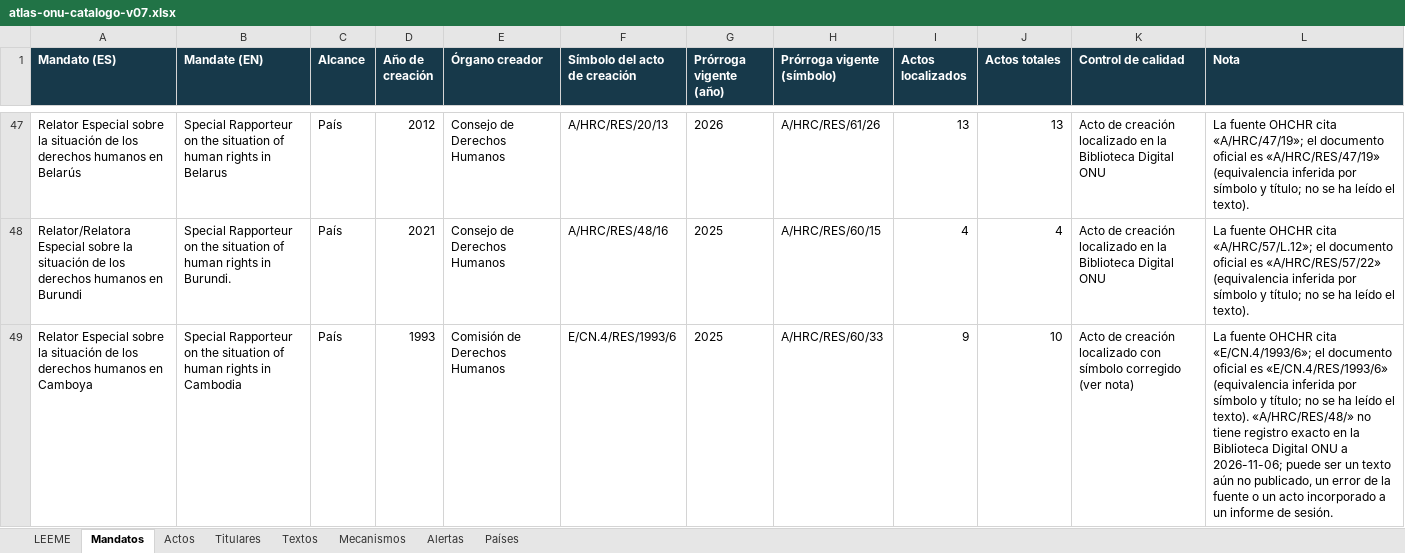
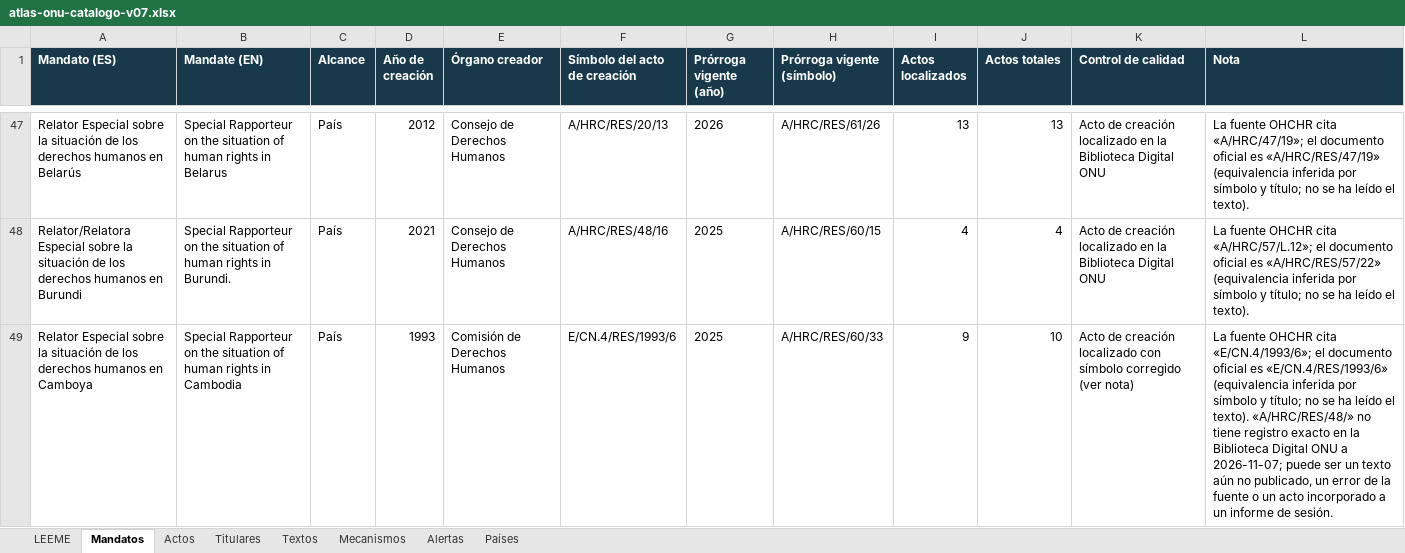
Before and after one commit to sukima-labs/atlasonu, an Excel workbook: data/atlas-onu-catalogo-v07.xlsx, sheet Mandatos, drawn as a sheet; only a part is shown, gaps mark what is left out; values as stored, in another font and other column widths than the file's, no borders; the diff covers the shown part only; the diff names each change by its address in the sheet, - before the commit and + after, or states it on an @@ line.

```diff
--- a/data/atlas-onu-catalogo-v07.xlsx (sheet Mandatos)
+++ b/data/atlas-onu-catalogo-v07.xlsx (sheet Mandatos)
-L49 (Nota): …ONU a 2026-11-06; puede ser…
+L49 (Nota): …ONU a 2026-11-07; puede ser…
```
Also changed, not shown: 6 edited cells elsewhere in this sheet, sheet Titulares, sheet Actos, sheet Textos, sheet Alertas, sheet LEEME, sheet Países, 17 other files.
